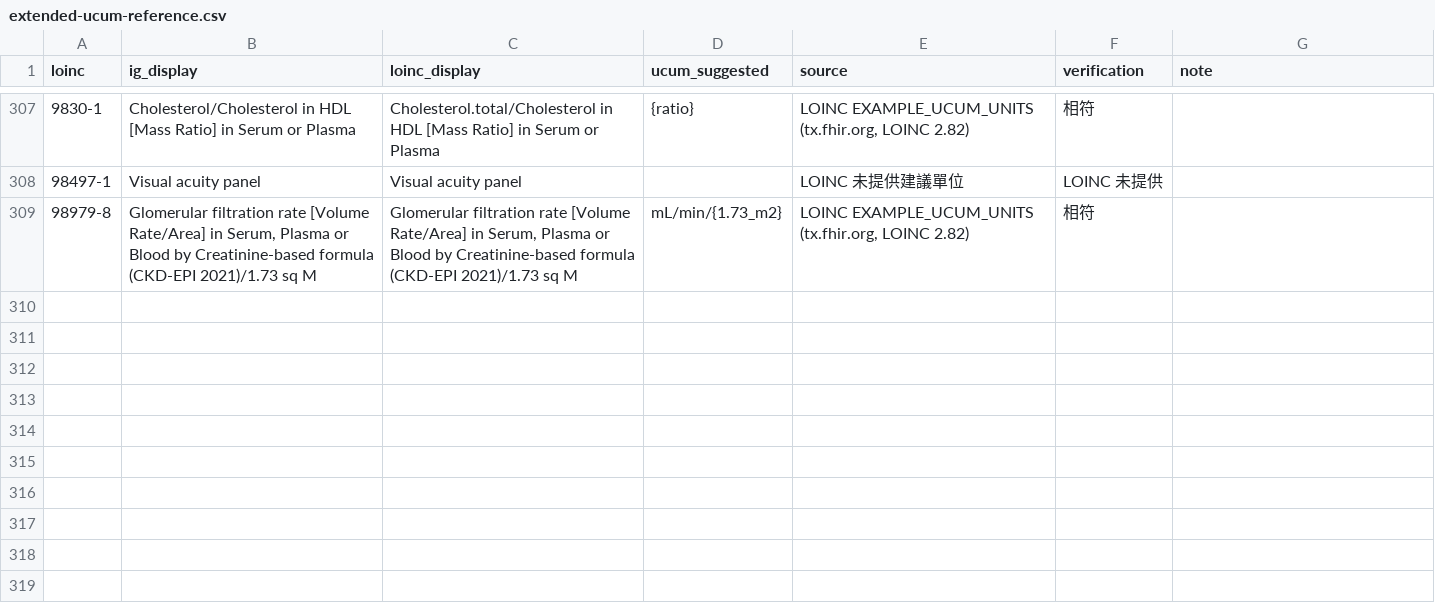
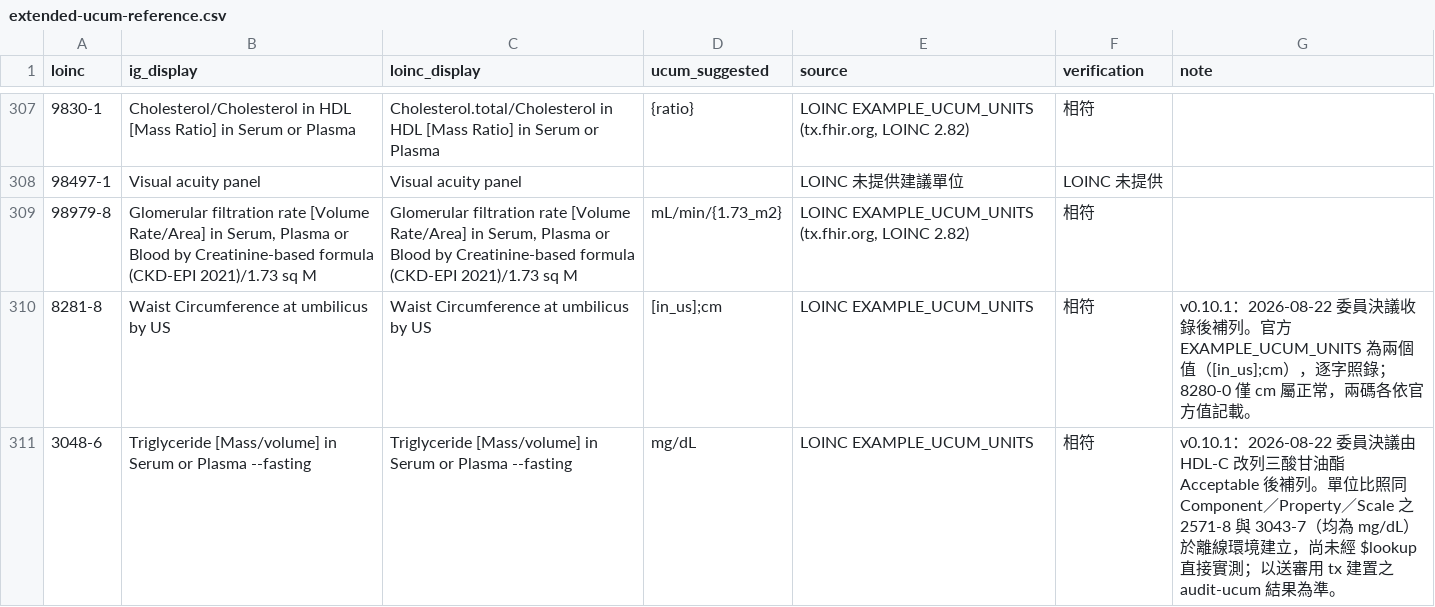
Before and after one commit to kunjulin/occupationIG, a CSV file: input/assets/extended-ucum-reference.csv, drawn as a sheet; only a part is shown, gaps mark what is left out; the diff names each change by its address in the sheet, - before the commit and + after, or states it on an @@ line.

```diff
--- a/input/assets/extended-ucum-reference.csv
+++ b/input/assets/extended-ucum-reference.csv
+row 310: 8281-8 | Waist Circumference at umbilicus by US | Waist Circumference at umbilicus by US | [in_us];cm | LOINC EXAMPLE_UCUM_UNITS | 相符 | v0.10.1：2026-08-22 委員決議收錄後補列。官方 EXAMPLE_UCUM_UNITS 為兩個值（[in_us];cm），逐字照錄；8280-0 僅 cm 屬正常，兩碼各依官方值記載。
+row 311: 3048-6 | Triglyceride [Mass/volume] in Serum or Plasma --fasting | Triglyceride [Mass/volume] in Serum or Plasma --fasting | mg/dL | LOINC EXAMPLE_UCUM_UNITS | 相符 | v0.10.1：2026-08-22 委員決議由 HDL-C 改列三酸甘油酯 Acceptable 後補列。單位比照同 Component／Property／Scale 之 2571-8 與 3043-7（均為 mg/dL）於離線環境建立，尚未經 $lookup 直接實測；以送審用 tx 建置之 audit-ucum 結果為準。
```
Also changed, not shown: input/assets/snomed-loinc-mappings.csv, 19 other files.
